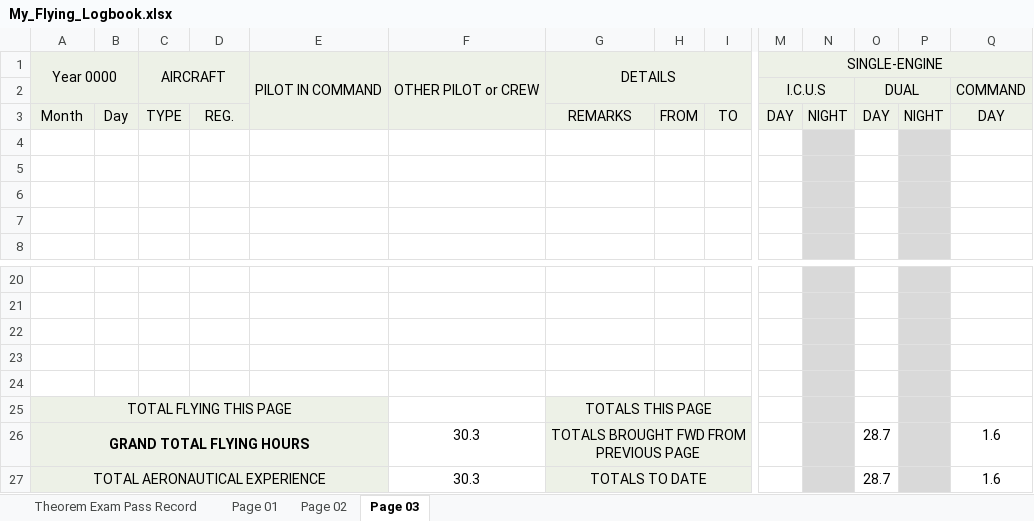
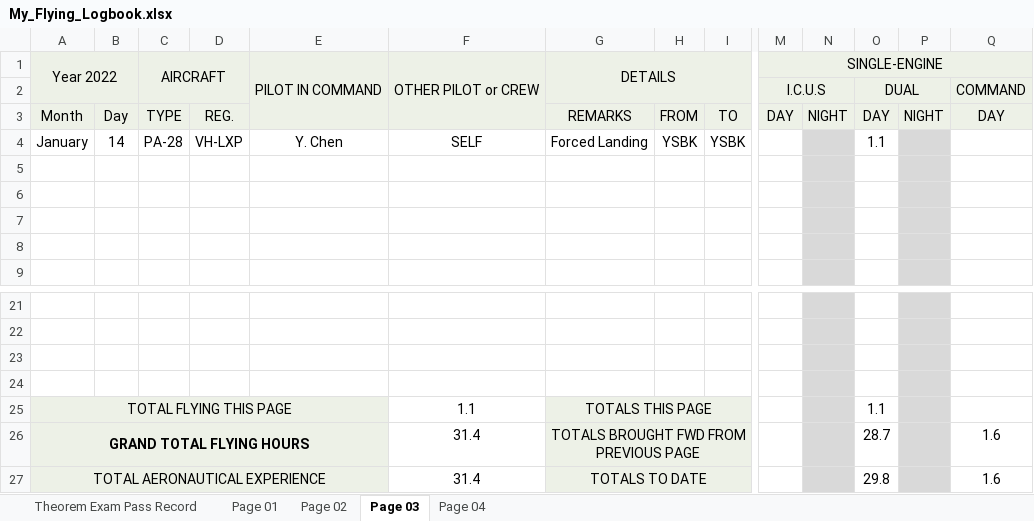
Before and after one commit to ninn-kou/PA28, an Excel workbook: log/My_Flying_Logbook.xlsx, sheet Page 03, drawn as a sheet; only a part is shown, gaps mark what is left out; values as stored, in another font and other column widths than the file's, no borders; removed rows and columns are numbered as before the commit, all else as after; rows hold the shown columns only; the diff names each change by its address in the sheet, - before the commit and + after, or states it on an @@ line.

```diff
--- a/log/My_Flying_Logbook.xlsx (sheet Page 03)
+++ b/log/My_Flying_Logbook.xlsx (sheet Page 03)
+sheet tab: Page 04
-A1: Year 0000
+A1: Year 2022
+row 4: January | 14 | PA-28 | VH-LXP | Y. Chen | SELF | Forced Landing | YSBK | YSBK |  |  | 1.1
-row 24: (empty)
-F25: (empty)
+F25: 1.1
-O25: (empty)
+O25: 1.1
-F26:F27: 30.3
+F26:F27: 31.4
-O27: 28.7
+O27: 29.8
```
Also changed, not shown: sheet Page 02.
